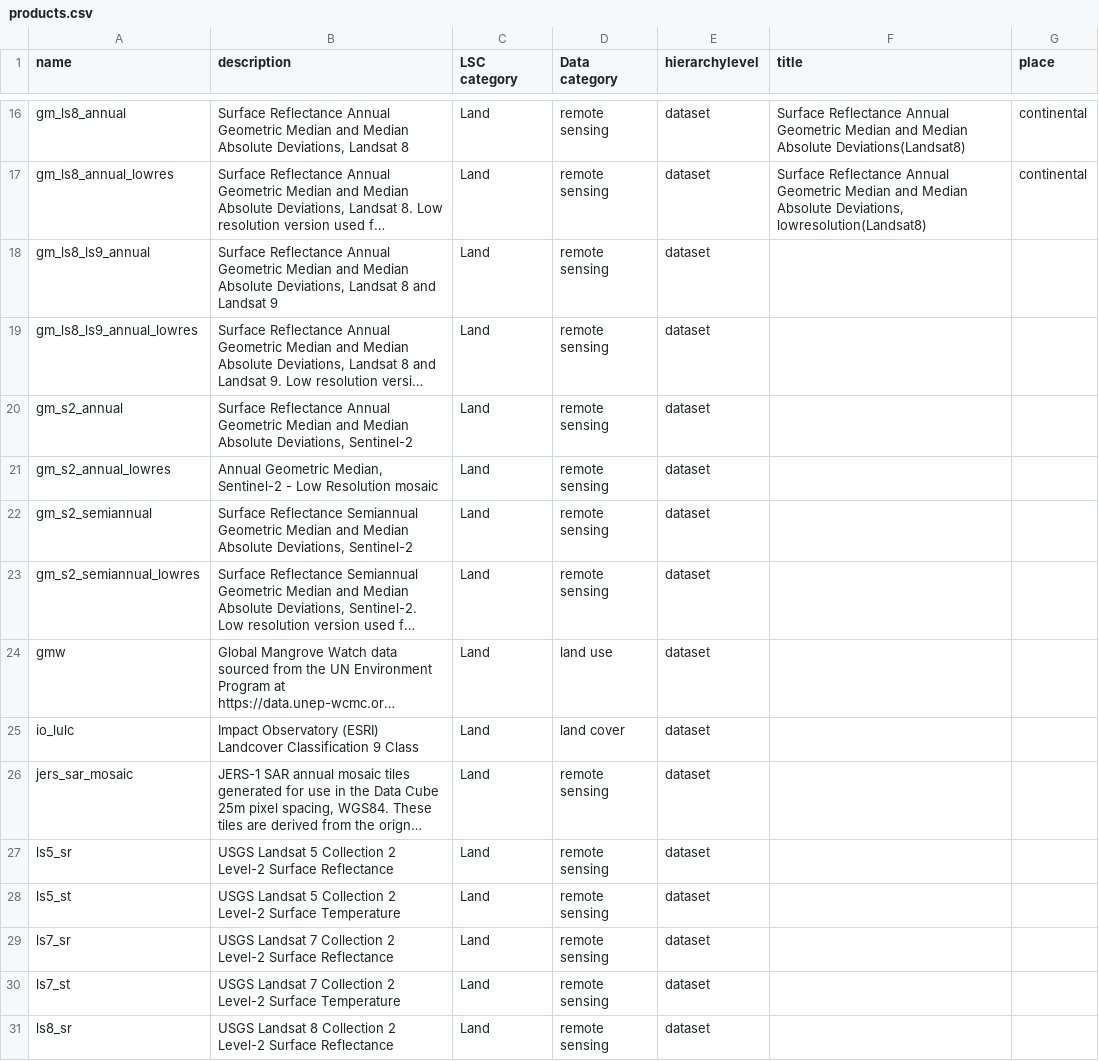
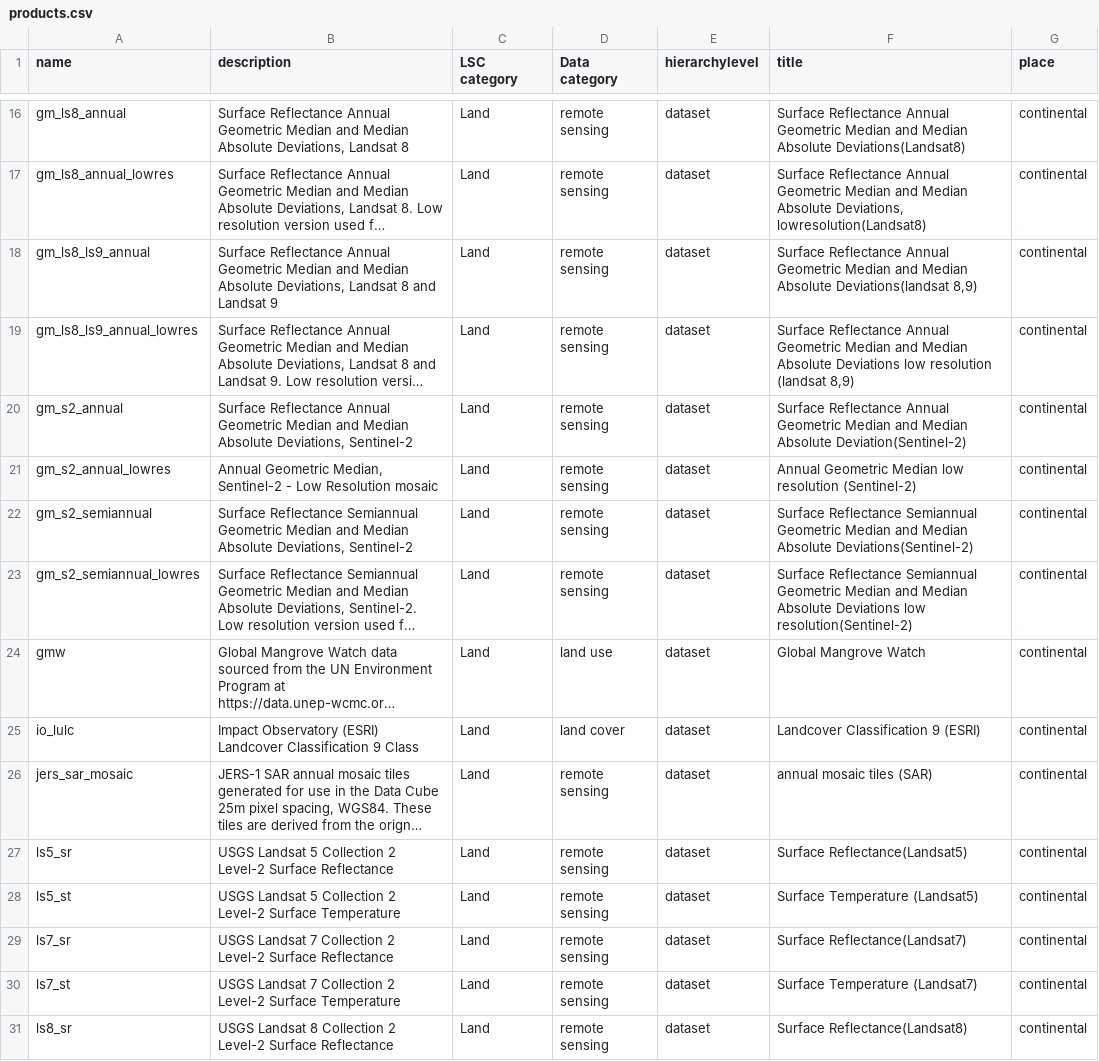
Before and after one commit to lsc-hubs/kenya-catalogue, a CSV file: portals/Africa/explorer.digitalearth.africa/products.csv, drawn as a sheet; only a part is shown, gaps mark what is left out; long unchanged cells end in …; the diff covers the shown part only; the diff names each change by its address in the sheet, - before the commit and + after, or states it on an @@ line.

Commit message:
Update products.csv add corrected title and place

```diff
--- a/portals/Africa/explorer.digitalearth.africa/products.csv
+++ b/portals/Africa/explorer.digitalearth.africa/products.csv
-F18 (title): (empty)
+F18 (title): Surface Reflectance Annual Geometric Median and Median Absolute Deviations(landsat 8,9)
-G18:G31 (place): (empty)
+G18:G31 (place): continental
-F19 (title): (empty)
+F19 (title): Surface Reflectance Annual Geometric Median and Median Absolute Deviations low resolution (landsat 8,9)
-F20 (title): (empty)
+F20 (title): Surface Reflectance Annual Geometric Median and Median Absolute Deviation(Sentinel-2)
-F21 (title): (empty)
+F21 (title): Annual Geometric Median low resolution (Sentinel-2)
-F22 (title): (empty)
+F22 (title): Surface Reflectance Semiannual Geometric Median and Median Absolute Deviations(Sentinel-2)
-F23 (title): (empty)
+F23 (title): Surface Reflectance Semiannual Geometric Median and Median Absolute Deviations low resolution(Sentinel-2)
-F24 (title): (empty)
+F24 (title): Global Mangrove Watch
-F25 (title): (empty)
+F25 (title): Landcover Classification 9 (ESRI)
-F26 (title): (empty)
+F26 (title): annual mosaic tiles (SAR)
-F27 (title): (empty)
+F27 (title): Surface Reflectance(Landsat5)
-F28 (title): (empty)
+F28 (title): Surface Temperature (Landsat5)
-F29 (title): (empty)
+F29 (title): Surface Reflectance(Landsat7)
-F30 (title): (empty)
+F30 (title): Surface Temperature (Landsat7)
-F31 (title): (empty)
+F31 (title): Surface Reflectance(Landsat8)
```
Also changed, not shown: 28 edited cells elsewhere in this file.
